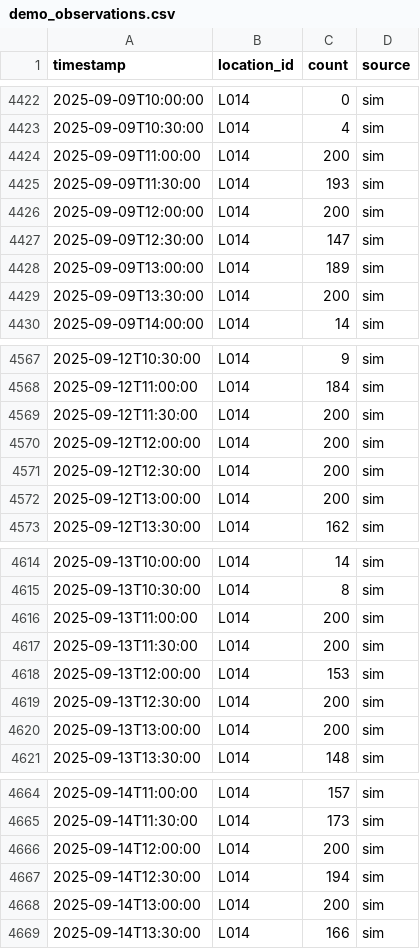
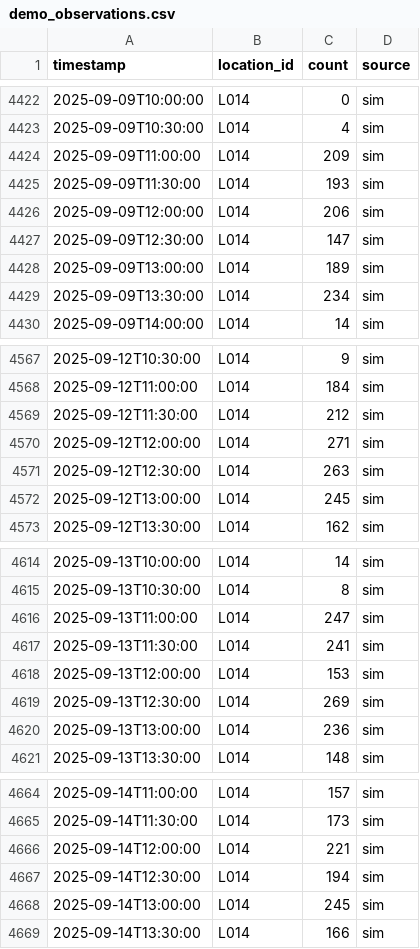
Before and after one commit to Mibobo-o/CrowdyCampus, a CSV file: backend/data/demo_observations.csv, drawn as a sheet; only a part is shown, gaps mark what is left out; the diff covers the shown part only.

Commit message:
Update locations and demo observations for 15 buildings_2

```diff
--- a/backend/data/demo_observations.csv
+++ b/backend/data/demo_observations.csv
@@ -4423,8 +4423,8 @@ timestamp,location_id,count,source
 2025-09-09T10:30:00,L014,4,sim
-2025-09-09T11:00:00,L014,200,sim
+2025-09-09T11:00:00,L014,209,sim
 2025-09-09T11:30:00,L014,193,sim
-2025-09-09T12:00:00,L014,200,sim
+2025-09-09T12:00:00,L014,206,sim
 2025-09-09T12:30:00,L014,147,sim
 2025-09-09T13:00:00,L014,189,sim
-2025-09-09T13:30:00,L014,200,sim
+2025-09-09T13:30:00,L014,234,sim
 2025-09-09T14:00:00,L014,14,sim
@@ -4568,6 +4568,6 @@ timestamp,location_id,count,source
 2025-09-12T11:00:00,L014,184,sim
-2025-09-12T11:30:00,L014,200,sim
-2025-09-12T12:00:00,L014,200,sim
-2025-09-12T12:30:00,L014,200,sim
-2025-09-12T13:00:00,L014,200,sim
+2025-09-12T11:30:00,L014,212,sim
+2025-09-12T12:00:00,L014,271,sim
+2025-09-12T12:30:00,L014,263,sim
+2025-09-12T13:00:00,L014,245,sim
 2025-09-12T13:30:00,L014,162,sim
@@ -4615,7 +4615,7 @@ timestamp,location_id,count,source
 2025-09-13T10:30:00,L014,8,sim
-2025-09-13T11:00:00,L014,200,sim
-2025-09-13T11:30:00,L014,200,sim
+2025-09-13T11:00:00,L014,247,sim
+2025-09-13T11:30:00,L014,241,sim
 2025-09-13T12:00:00,L014,153,sim
-2025-09-13T12:30:00,L014,200,sim
-2025-09-13T13:00:00,L014,200,sim
+2025-09-13T12:30:00,L014,269,sim
+2025-09-13T13:00:00,L014,236,sim
 2025-09-13T13:30:00,L014,148,sim
@@ -4665,5 +4665,5 @@ timestamp,location_id,count,source
 2025-09-14T11:30:00,L014,173,sim
-2025-09-14T12:00:00,L014,200,sim
+2025-09-14T12:00:00,L014,221,sim
 2025-09-14T12:30:00,L014,194,sim
-2025-09-14T13:00:00,L014,200,sim
+2025-09-14T13:00:00,L014,245,sim
 2025-09-14T13:30:00,L014,166,sim
```
Also changed, not shown: 7 edited cells elsewhere in this file, backend/data/locations_master.csv.
